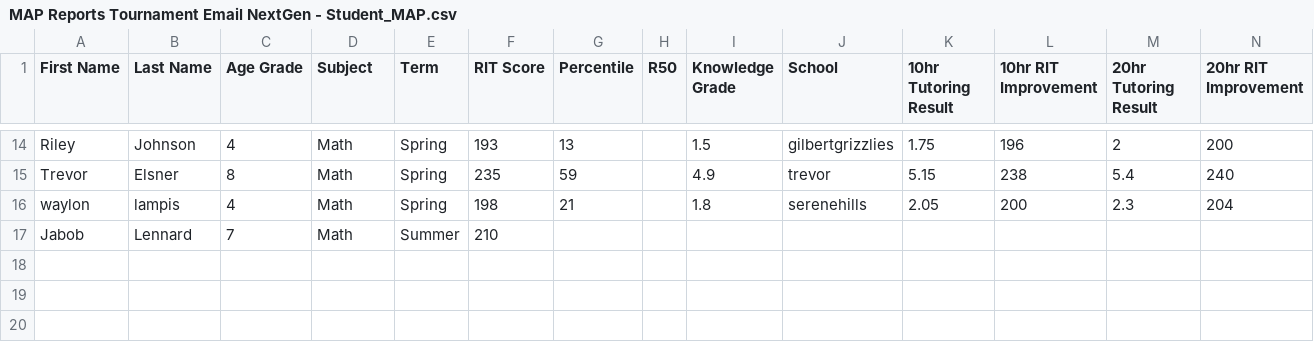
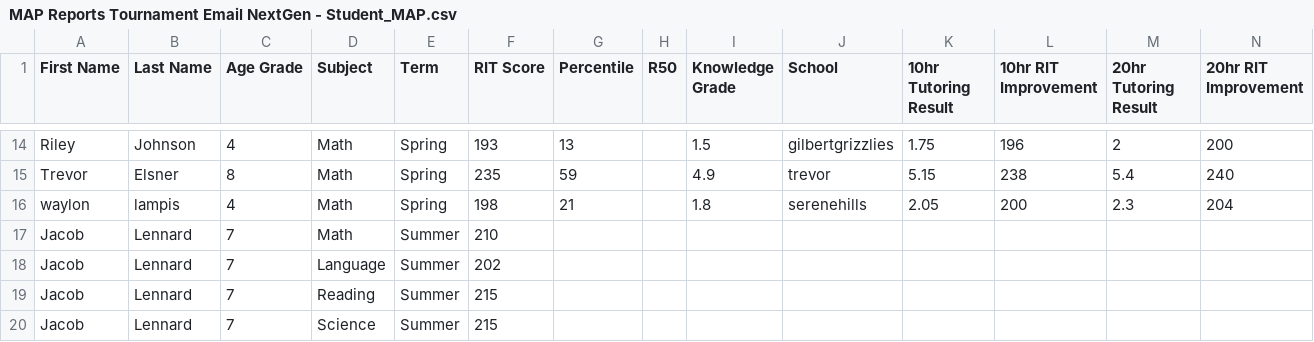
Before and after one commit to calemcnulty-gai/map-data-visualization, a CSV file: data/MAP Reports Tournament Email NextGen - Student_MAP.csv, drawn as a sheet; only a part is shown, gaps mark what is left out; rows hold the shown columns only; the diff names each change by its address in the sheet, - before the commit and + after, or states it on an @@ line.

Commit message:
add support for reading, science, language

```diff
--- a/data/MAP Reports Tournament Email NextGen - Student_MAP.csv
+++ b/data/MAP Reports Tournament Email NextGen - Student_MAP.csv
-A17 (First Name): Jabob
+A17 (First Name): Jacob
+row 18: Jacob | Lennard | 7 | Language | Summer | 202
+row 19: Jacob | Lennard | 7 | Reading | Summer | 215
+row 20: Jacob | Lennard | 7 | Science | Summer | 215
```
Also changed, not shown: 28 other files.
